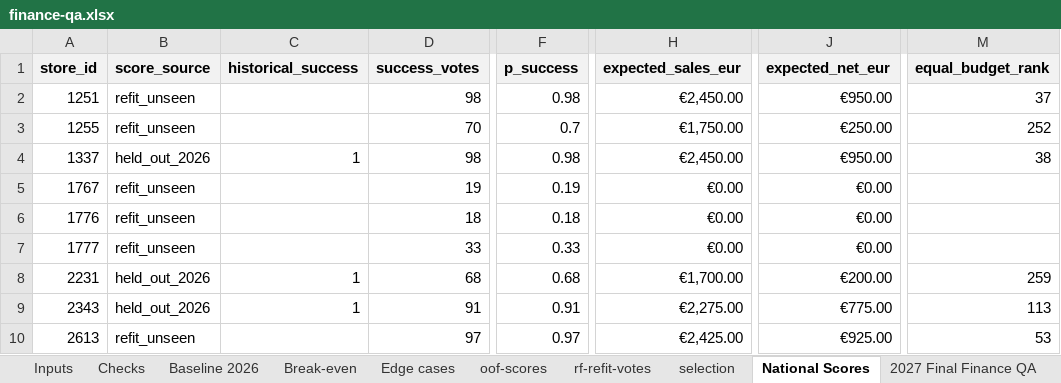
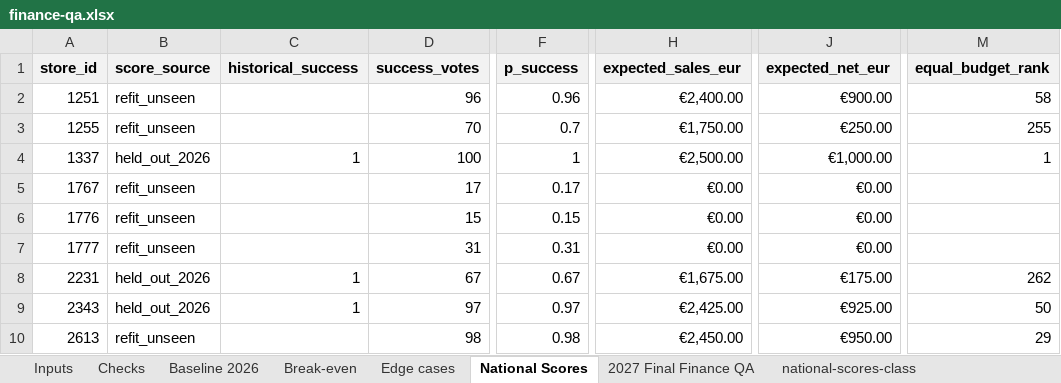
Before and after one commit to MoriondoTommaso/P-G_marketing_campaign, an Excel workbook: outputs/finance-qa.xlsx, sheet National Scores, drawn as a sheet; only a part is shown, gaps mark what is left out; values as stored, in another font and other column widths than the file's, no borders; charts and pictures not drawn; the diff covers the shown part only; the diff names each change by its address in the sheet, - before the commit and + after, or states it on an @@ line.

```diff
--- a/outputs/finance-qa.xlsx (sheet National Scores)
+++ b/outputs/finance-qa.xlsx (sheet National Scores)
-sheet tab: selection
+sheet tab: national-scores-class
-sheet tab: oof-scores
-sheet tab: rf-refit-votes
@@ sheet tab order changed: Inputs | Checks | Baseline 2026 | Break-even | Edge cases | National Scores | 2027 Final Finance QA | national-scores-class @@
-D2 (success_votes): 98
+D2 (success_votes): 96
-F2 (p_success): 0.98
+F2 (p_success): 0.96
-H2 (expected_sales_eur): €2,450.00
+H2 (expected_sales_eur): €2,400.00
-J2 (expected_net_eur): €950.00
+J2 (expected_net_eur): €900.00
-M2 (equal_budget_rank): 37
+M2 (equal_budget_rank): 58
-M3 (equal_budget_rank): 252
+M3 (equal_budget_rank): 255
-D4 (success_votes): 98
+D4 (success_votes): 100
-F4 (p_success): 0.98
+F4 (p_success): 1
-H4 (expected_sales_eur): €2,450.00
+H4 (expected_sales_eur): €2,500.00
-J4 (expected_net_eur): €950.00
+J4 (expected_net_eur): €1,000.00
-M4 (equal_budget_rank): 38
+M4 (equal_budget_rank): 1
-D5 (success_votes): 19
+D5 (success_votes): 17
-F5 (p_success): 0.19
+F5 (p_success): 0.17
-D6 (success_votes): 18
+D6 (success_votes): 15
-F6 (p_success): 0.18
+F6 (p_success): 0.15
-D7 (success_votes): 33
+D7 (success_votes): 31
-F7 (p_success): 0.33
+F7 (p_success): 0.31
-D8 (success_votes): 68
+D8 (success_votes): 67
-F8 (p_success): 0.68
+F8 (p_success): 0.67
-H8 (expected_sales_eur): €1,700.00
+H8 (expected_sales_eur): €1,675.00
-J8 (expected_net_eur): €200.00
+J8 (expected_net_eur): €175.00
-M8 (equal_budget_rank): 259
+M8 (equal_budget_rank): 262
-D9 (success_votes): 91
+D9 (success_votes): 97
-F9 (p_success): 0.91
+F9 (p_success): 0.97
-H9 (expected_sales_eur): €2,275.00
+H9 (expected_sales_eur): €2,425.00
-J9 (expected_net_eur): €775.00
+J9 (expected_net_eur): €925.00
-M9 (equal_budget_rank): 113
+M9 (equal_budget_rank): 50
-D10 (success_votes): 97
+D10 (success_votes): 98
-F10 (p_success): 0.97
+F10 (p_success): 0.98
-H10 (expected_sales_eur): €2,425.00
+H10 (expected_sales_eur): €2,450.00
-J10 (expected_net_eur): €925.00
+J10 (expected_net_eur): €950.00
-M10 (equal_budget_rank): 53
+M10 (equal_budget_rank): 29
```
Also changed, not shown: 1557 edited cells elsewhere in this sheet, sheet national-scores-class, sheet 2027 Final Finance QA, other sheet tabs, formulas that keep their value.
